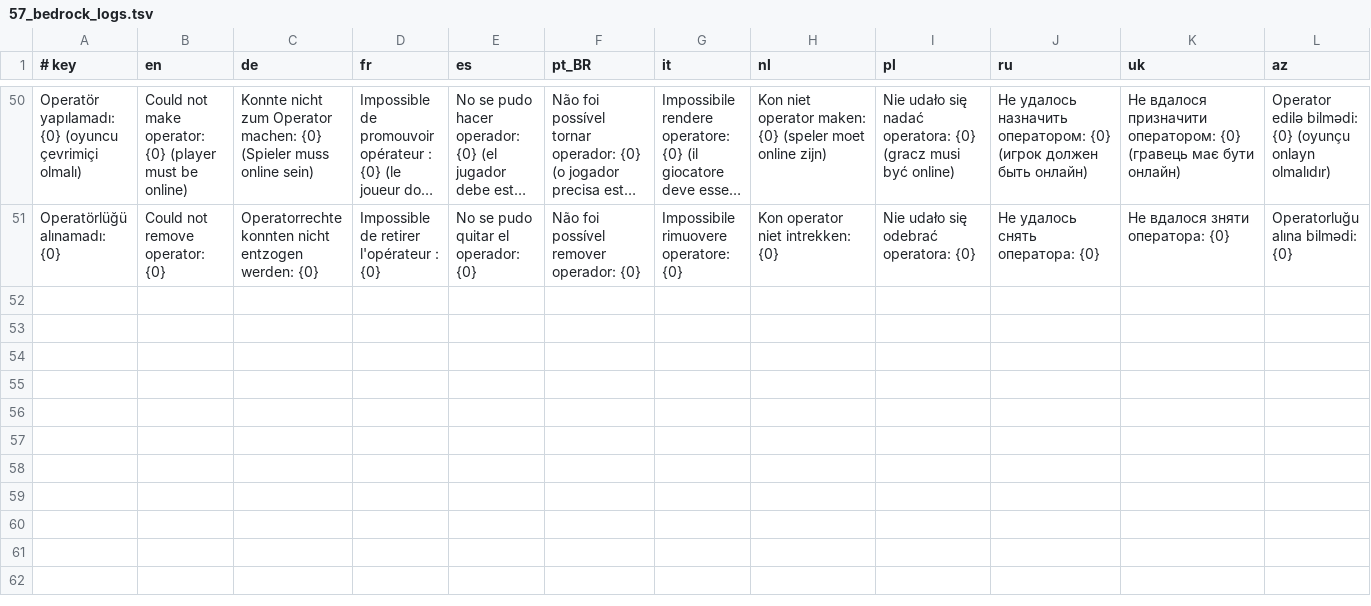
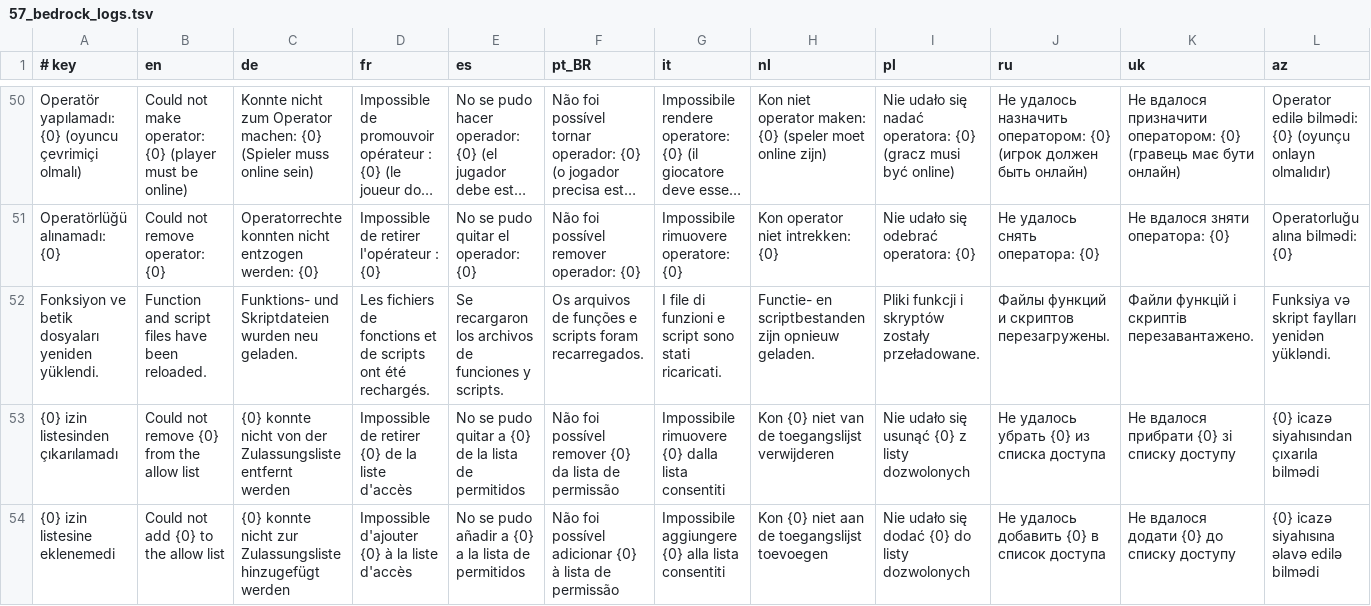
Before and after one commit to TyraelDiablo/Spypaper-Releases, a TSV file: src/tools/translations/57_bedrock_logs.tsv, drawn as a sheet; only a part is shown, gaps mark what is left out; long unchanged cells end in …; rows hold the shown columns only; the diff names each change by its address in the sheet, - before the commit and + after, or states it on an @@ line.

```diff
--- a/src/tools/translations/57_bedrock_logs.tsv
+++ b/src/tools/translations/57_bedrock_logs.tsv
+row 52: Fonksiyon ve betik dosyaları yeniden yüklendi. | Function and script files have been reloaded. | Funktions- und Skriptdateien wurden neu geladen. | Les fichiers de fonctions et de scripts ont été rechargés. | Se recargaron los archivos de funciones y scripts. | Os arquivos de funções e scripts foram recarregados. | I file di funzioni e script sono stati ricaricati. | Functie- en scriptbestanden zijn opnieuw geladen. | Pliki funkcji i skryptów zostały przeładowane. | Файлы функций и скриптов перезагружены. | Файли функцій і скриптів перезавантажено. | Funksiya və skript faylları yenidən yükləndi.
+row 53: {0} izin listesinden çıkarılamadı | Could not remove {0} from the allow list | {0} konnte nicht von der Zulassungsliste entfernt werden | Impossible de retirer {0} de la liste d'accès | No se pudo quitar a {0} de la lista de permitidos | Não foi possível remover {0} da lista de permissão | Impossibile rimuovere {0} dalla lista consentiti | Kon {0} niet van de toegangslijst verwijderen | Nie udało się usunąć {0} z listy dozwolonych | Не удалось убрать {0} из списка доступа | Не вдалося прибрати {0} зі списку доступу | {0} icazə siyahısından çıxarıla bilmədi
+row 54: {0} izin listesine eklenemedi | Could not add {0} to the allow list | {0} konnte nicht zur Zulassungsliste hinzugefügt werden | Impossible d'ajouter {0} à la liste d'accès | No se pudo añadir a {0} a la lista de permitidos | Não foi possível adicionar {0} à lista de permissão | Impossibile aggiungere {0} alla lista consentiti | Kon {0} niet aan de toegangslijst toevoegen | Nie udało się dodać {0} do listy dozwolonych | Не удалось добавить {0} в список доступа | Не вдалося додати {0} до списку доступу | {0} icazə siyahısına əlavə edilə bilmədi
```
Also changed, not shown: 17 other files.
